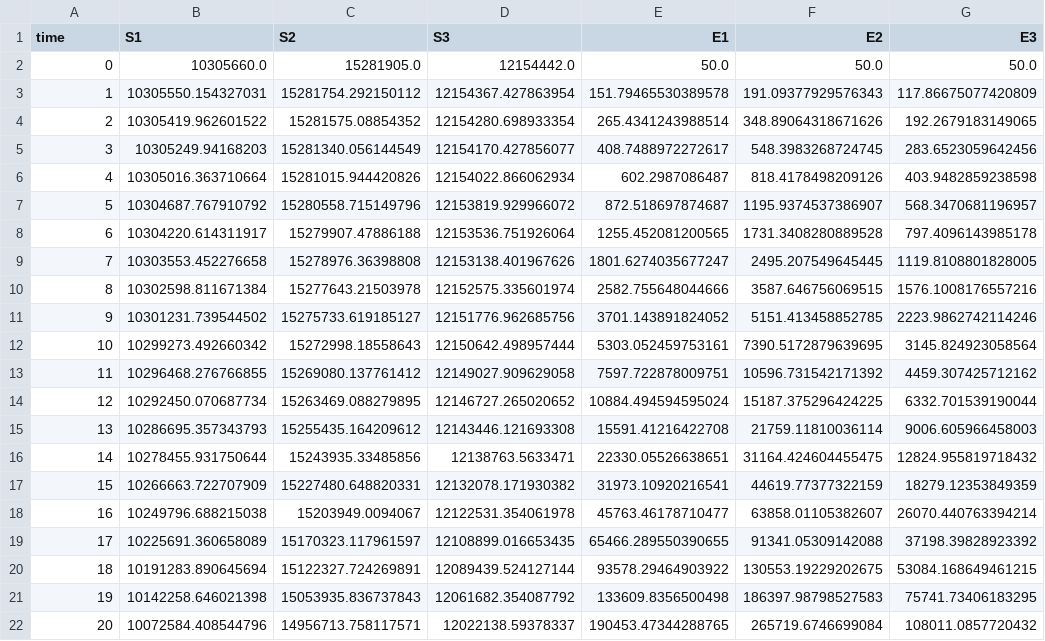
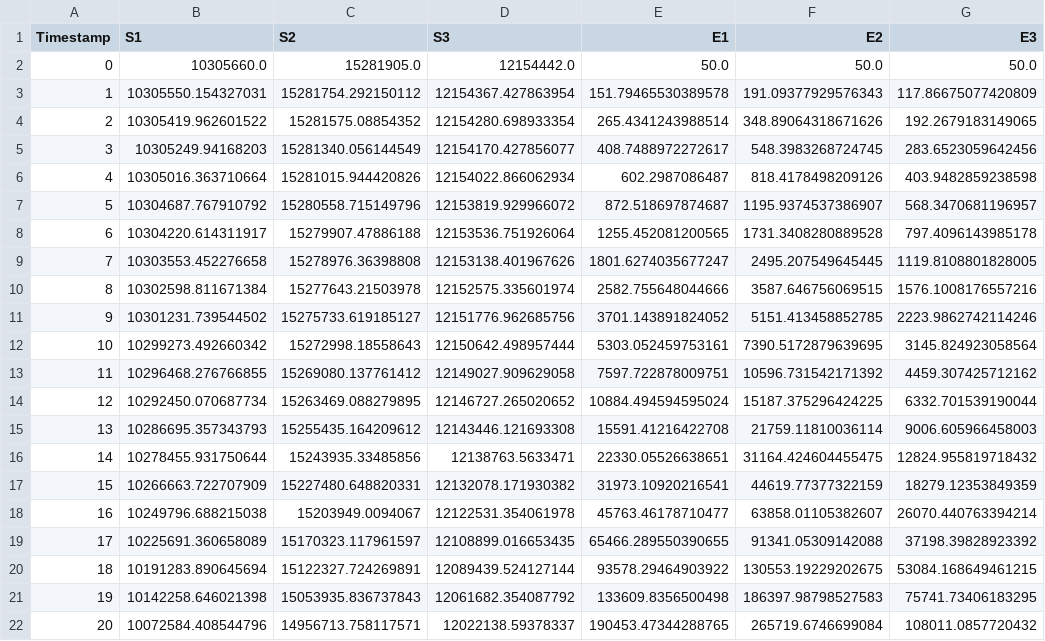
Before and after one commit to ciemss/program-milestones, a CSV file: 18-month-milestone/evaluation/Epi_Use_Case/data_cut_at_20.csv, drawn as a sheet; only a part is shown; the diff names each change by its address in the sheet, - before the commit and + after, or states it on an @@ line.

```diff
--- a/18-month-milestone/evaluation/Epi_Use_Case/data_cut_at_20.csv
+++ b/18-month-milestone/evaluation/Epi_Use_Case/data_cut_at_20.csv
-A1: time
+A1: Timestamp
```
Also changed, not shown: 1 other file.
